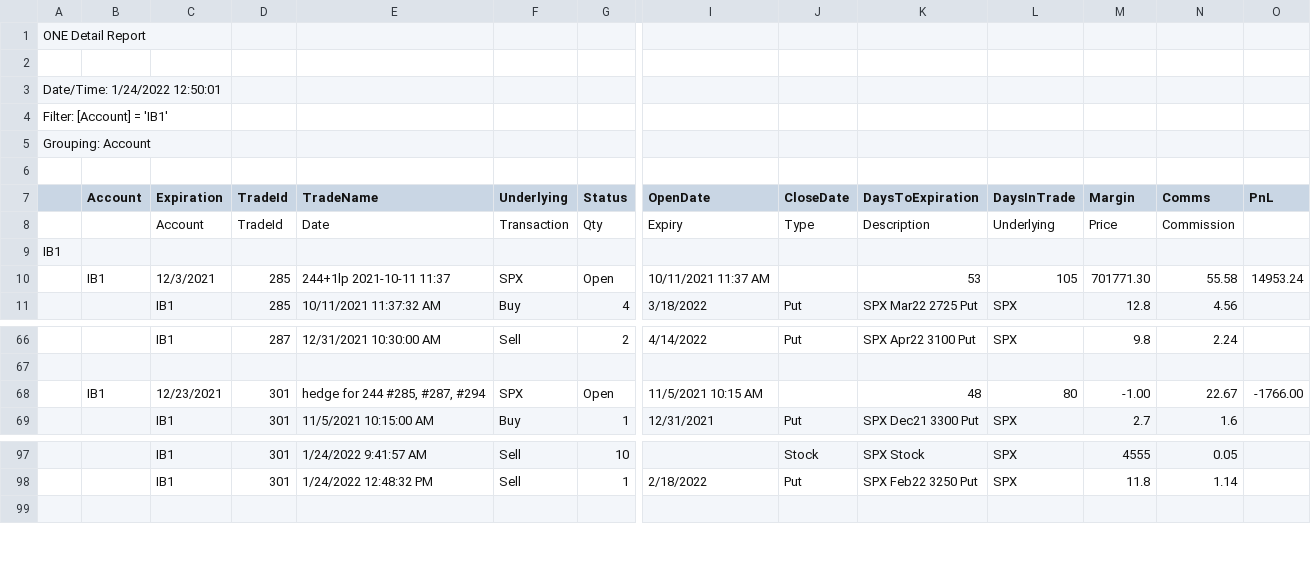
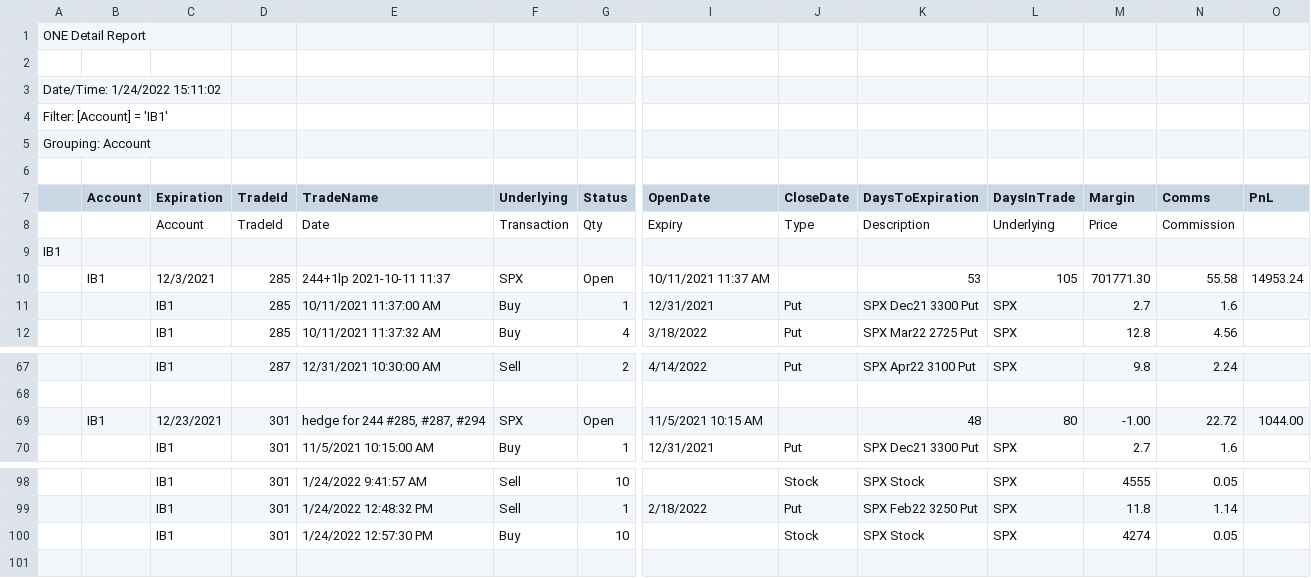
Before and after one commit to lel4866/CompareONEToIB.cs, a CSV file: ONEExport/2022-01-24-ONEDetailReport.csv, drawn as a sheet; only a part is shown, gaps mark what is left out; addresses are those after the commit; rows hold the shown columns only; the diff names each change by its address in the sheet, - before the commit and + after, or states it on an @@ line.

Commit message:
display positions in ONE that have already expired (based on date in ONE filename)

```diff
--- a/ONEExport/2022-01-24-ONEDetailReport.csv
+++ b/ONEExport/2022-01-24-ONEDetailReport.csv
-A3: Date/Time: 1/24/2022 12:50:01
+A3: Date/Time: 1/24/2022 15:11:02
+row 11:  |  | IB1 | 285 | 10/11/2021 11:37:00 AM | Buy | 1 | 12/31/2021 | Put | SPX Dec21 3300 Put | SPX | 2.7 | 1.6
-N69 (Comms): 22.67
+N69 (Comms): 22.72
-O69 (PnL): -1766.00
+O69 (PnL): 1044.00
+row 100:  |  | IB1 | 301 | 1/24/2022 12:57:30 PM | Buy | 10 |  | Stock | SPX Stock | SPX | 4274 | 0.05
```
Also changed, not shown: IBExport/portfolio.20220124.csv, 2 other files.
